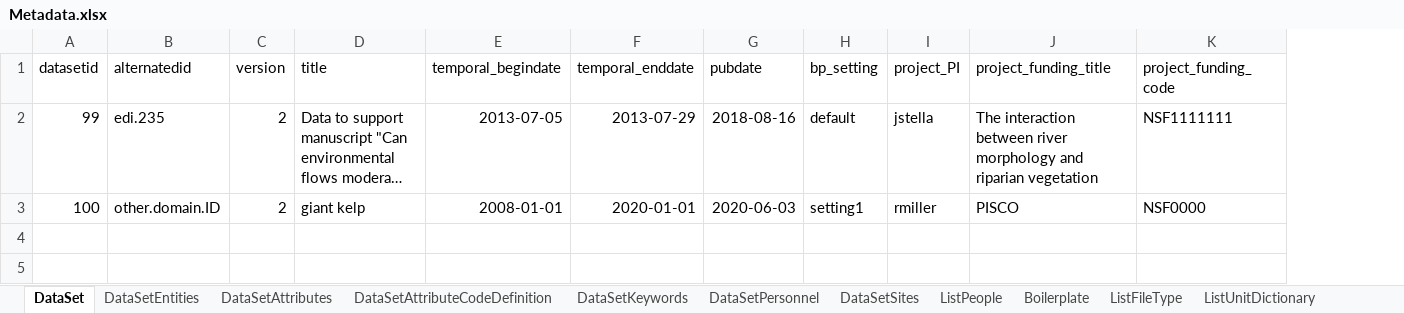
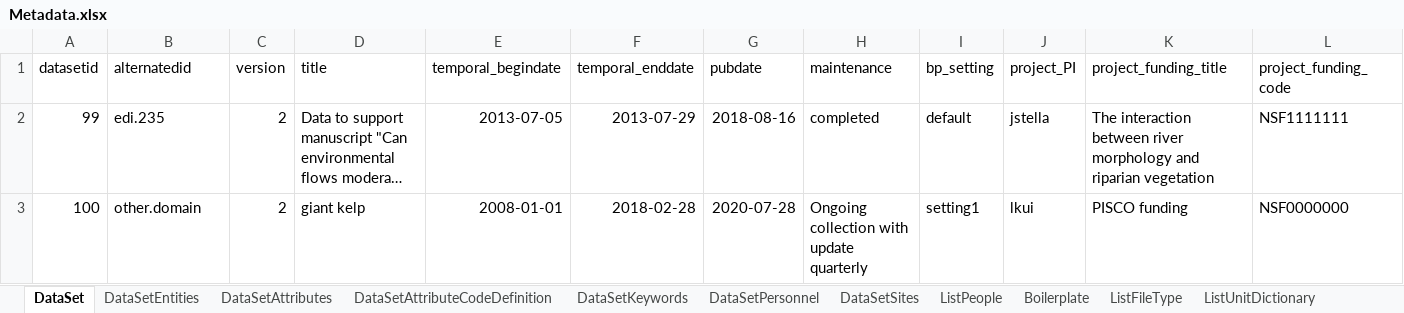
Before and after one commit to lkuiucsb/Excel-to-EML, an Excel workbook: Metadata/Metadata.xlsx, sheet DataSet, drawn as a sheet; long unchanged cells end in …; values as stored, in another font and other column widths than the file's, no borders; addresses are those after the commit; the diff names each change by its address in the sheet, - before the commit and + after, or states it on an @@ line.

Commit message:
Change code to accomondate Assemblyline change
make the access node flexible.
smart detect file type for csv and txt as well as other entity, automatically fill in MIME types.
add maintnance and license column in Excel workbook.

```diff
--- a/Metadata/Metadata.xlsx (sheet DataSet)
+++ b/Metadata/Metadata.xlsx (sheet DataSet)
+column H (maintenance), rows 2-3: completed | Ongoing collection with update quarterly
-B3 (alternatedid): other.domain.ID
+B3 (alternatedid): other.domain
-F3 (temporal_enddate): 2020-01-01
+F3 (temporal_enddate): 2018-02-28
-G3 (pubdate): 2020-06-03
+G3 (pubdate): 2020-07-28
-J3 (project_PI): rmiller
+J3 (project_PI): lkui
-K3 (project_funding_title): PISCO
+K3 (project_funding_title): PISCO funding
-L3 (project_funding_code): NSF0000
+L3 (project_funding_code): NSF0000000
```
Also changed, not shown: sheet Boilerplate, sheet DataSetEntities, 12 other files.
